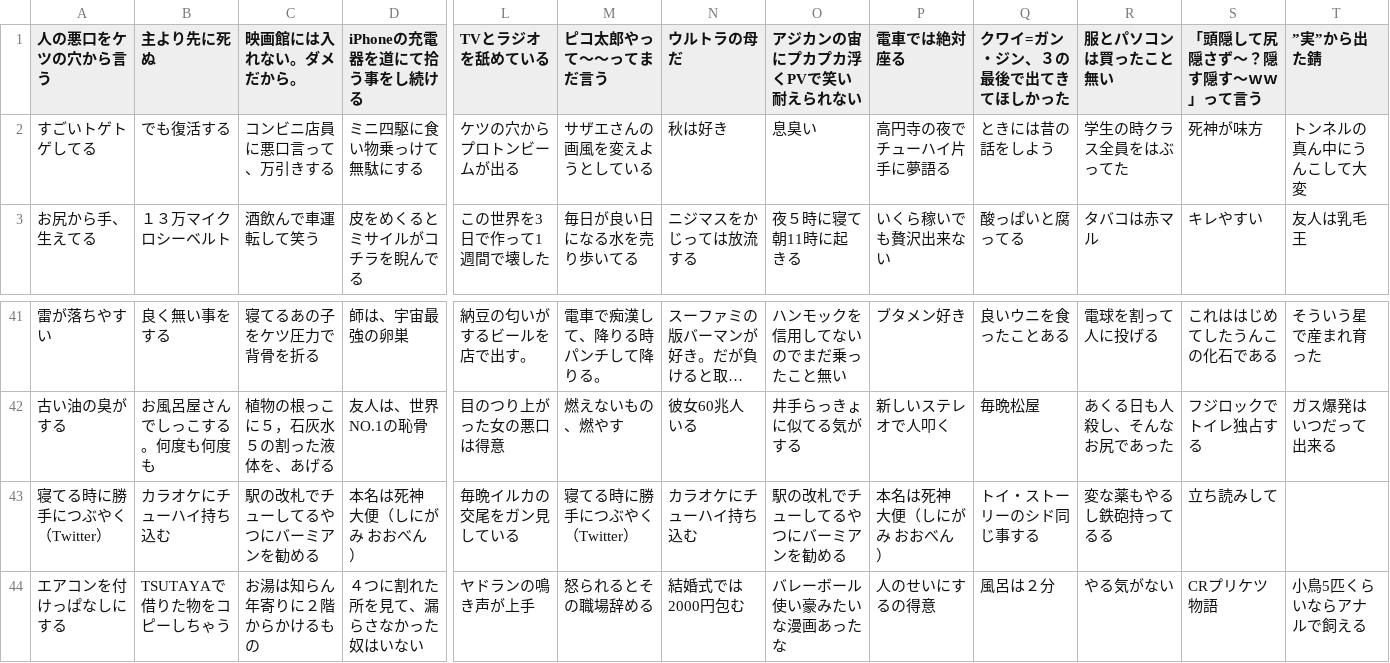
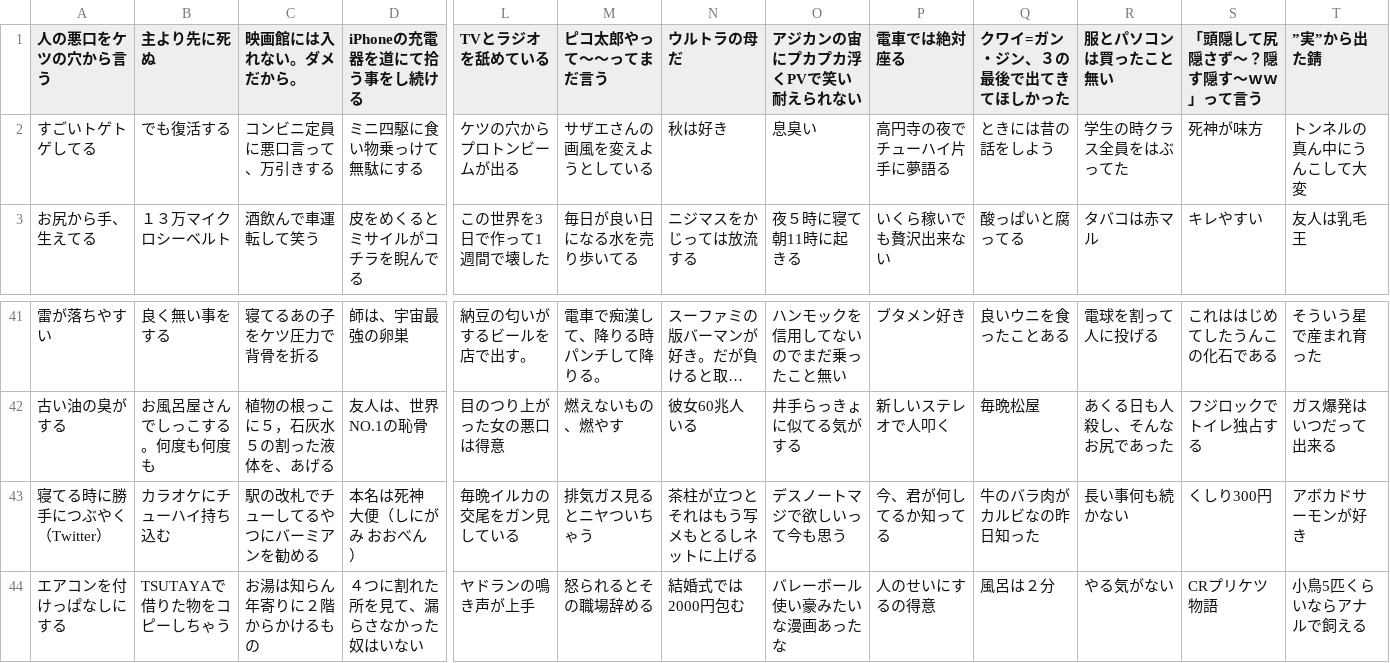
Before and after one commit to milktea0042-bit/funny_oogiri, a CSV file: dadare.csv, drawn as a sheet; only a part is shown, gaps mark what is left out; long unchanged cells end in …; the diff covers the shown part only; the diff names each change by its address in the sheet, - before the commit and + after, or states it on an @@ line.

```diff
--- a/dadare.csv
+++ b/dadare.csv
-C2 (映画館には入れない。ダメだから。): コンビニ店員に悪口言って、万引きする
+C2 (映画館には入れない。ダメだから。): コンビニ定員に悪口言って、万引きする
-M43 (ピコ太郎やって～～ってまだ言う): 寝てる時に勝手につぶやく（Twitter）
+M43 (ピコ太郎やって～～ってまだ言う): 排気ガス見るとニヤついちゃう
-N43 (ウルトラの母だ): カラオケにチューハイ持ち込む
+N43 (ウルトラの母だ): 茶柱が立つとそれはもう写メもとるしネットに上げる
-O43 (アジカンの宙にプカプカ浮くPVで笑い耐えられない): 駅の改札でチューしてるやつにバーミアンを勧める
+O43 (アジカンの宙にプカプカ浮くPVで笑い耐えられない): デスノートマジで欲しいって今も思う
-P43 (電車では絶対座る): 本名は死神 大便（しにがみ おおべん）
+P43 (電車では絶対座る): 今、君が何してるか知ってる
-Q43 (クワイ=ガン・ジン、３の最後で出てきてほしかった): トイ・ストーリーのシド同じ事する
+Q43 (クワイ=ガン・ジン、３の最後で出てきてほしかった): 牛のバラ肉がカルビなの昨日知った
-R43 (服とパソコンは買ったこと無い): 変な薬もやるし鉄砲持ってるる
+R43 (服とパソコンは買ったこと無い): 長い事何も続かない
-S43 (「頭隠して尻隠さず～？隠す隠す～ｗｗ」って言う): 立ち読みして
+S43 (「頭隠して尻隠さず～？隠す隠す～ｗｗ」って言う): くしり300円
-T43 (”実”から出た錆): (empty)
+T43 (”実”から出た錆): アボカドサーモンが好き
```
Also changed, not shown: 31 edited cells elsewhere in this file.
